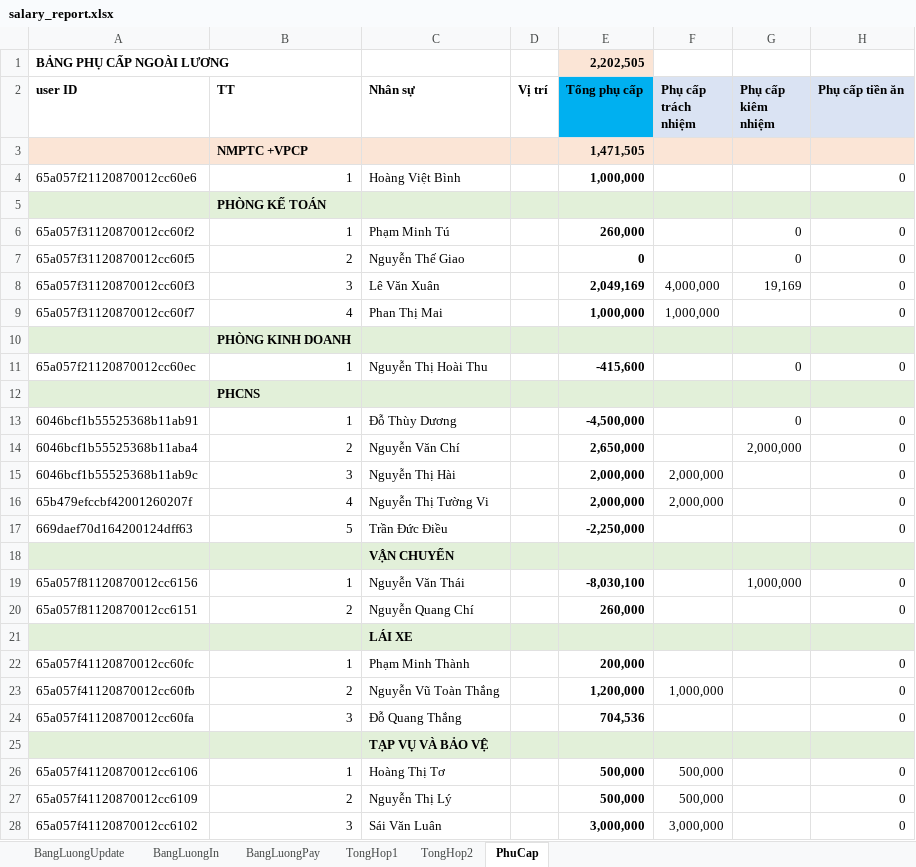
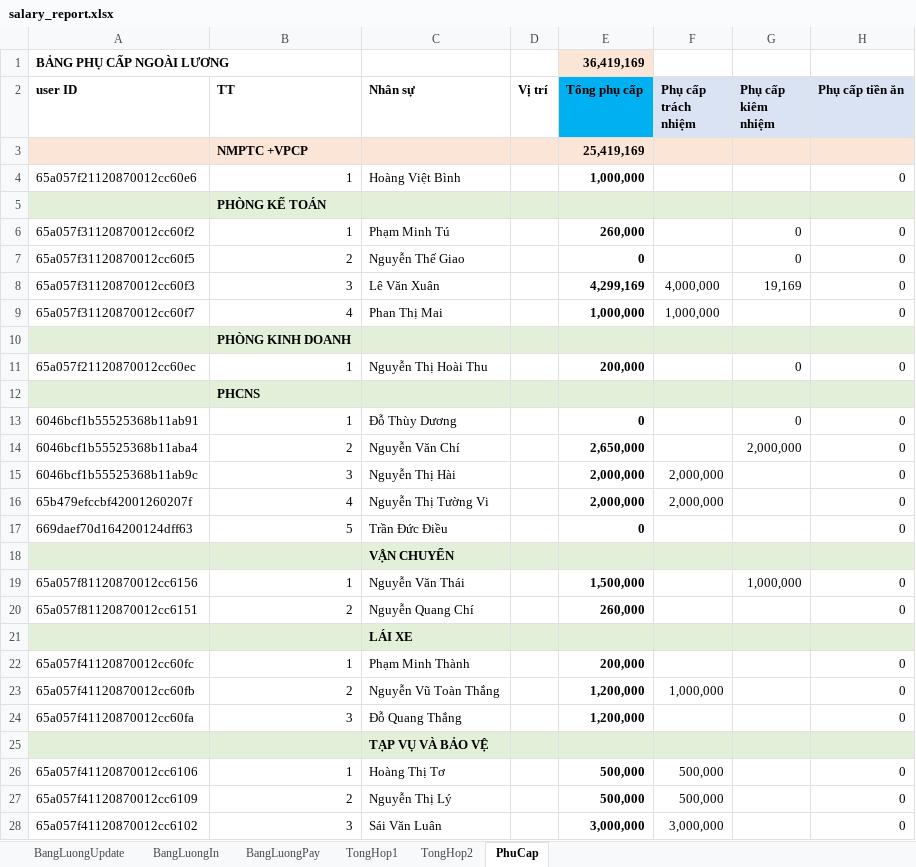
Before and after one commit to szen7dev/trixgo-cbs-micro, an Excel workbook: files/templates/excels/salary_report.xlsx, sheet PhuCap, drawn as a sheet; only a part is shown; values as stored, in another font and other column widths than the file's, no borders; conditional formats not drawn; the diff covers the shown part only; the diff names each change by its address in the sheet, - before the commit and + after, or states it on an @@ line.

```diff
--- a/files/templates/excels/salary_report.xlsx (sheet PhuCap)
+++ b/files/templates/excels/salary_report.xlsx (sheet PhuCap)
-E1 (Tổng phụ cấp): 2,202,505
+E1 (Tổng phụ cấp): 36,419,169
-E3 (Tổng phụ cấp): 1,471,505
+E3 (Tổng phụ cấp): 25,419,169
-E8 (Tổng phụ cấp): 2,049,169
+E8 (Tổng phụ cấp): 4,299,169
-E11 (Tổng phụ cấp): -415,600
+E11 (Tổng phụ cấp): 200,000
-E13 (Tổng phụ cấp): -4,500,000
+E13 (Tổng phụ cấp): 0
-E17 (Tổng phụ cấp): -2,250,000
+E17 (Tổng phụ cấp): 0
-E19 (Tổng phụ cấp): -8,030,100
+E19 (Tổng phụ cấp): 1,500,000
-E24 (Tổng phụ cấp): 704,536
+E24 (Tổng phụ cấp): 1,200,000
```
Also changed, not shown: 10 edited cells elsewhere in this sheet, sheet BangLuongUpdate, formulas that keep their value, 1 other file.
